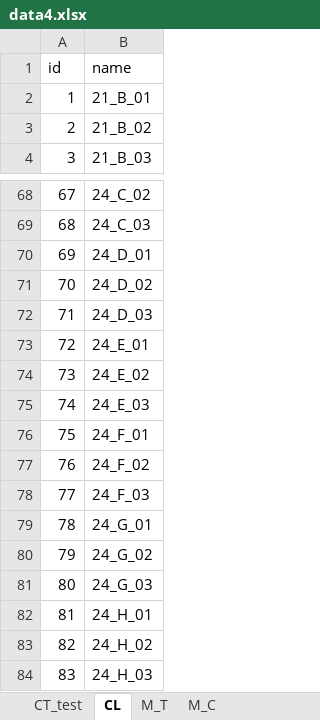
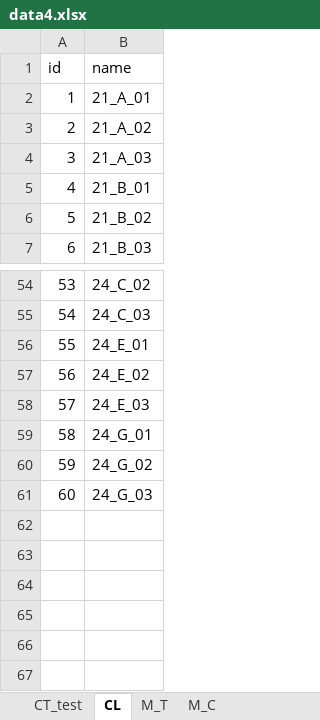
Before and after one commit to zzzharden/USCP_GA_RG_HH, an Excel workbook: data/large/data4.xlsx, sheet CL, drawn as a sheet; only a part is shown, gaps mark what is left out; values as stored, in another font and other column widths than the file's, no borders; removed rows and columns are numbered as before the commit, all else as after; the diff covers the shown part only; the diff names each change by its address in the sheet, - before the commit and + after, or states it on an @@ line.

```diff
--- a/data/large/data4.xlsx (sheet CL)
+++ b/data/large/data4.xlsx (sheet CL)
+row 2: 1 | 21_A_01
+row 3: 2 | 21_A_02
+row 4: 3 | 21_A_03
@@ column A (id) renumbered between rows 5 and 61 @@
-row 70: 69 | 24_D_01
-row 71: 70 | 24_D_02
-row 72: 71 | 24_D_03
-row 76: 75 | 24_F_01
-row 77: 76 | 24_F_02
-row 78: 77 | 24_F_03
-row 82: 81 | 24_H_01
-row 83: 82 | 24_H_02
-row 84: 83 | 24_H_03
```
Also changed, not shown: 1 added row, 18 removed rows and 8 edited cells elsewhere in this sheet, sheet CT_test, sheet M_C, sheet M_T, data/large/data2.xlsx, data/large/data5.xlsx, 30 other files.
